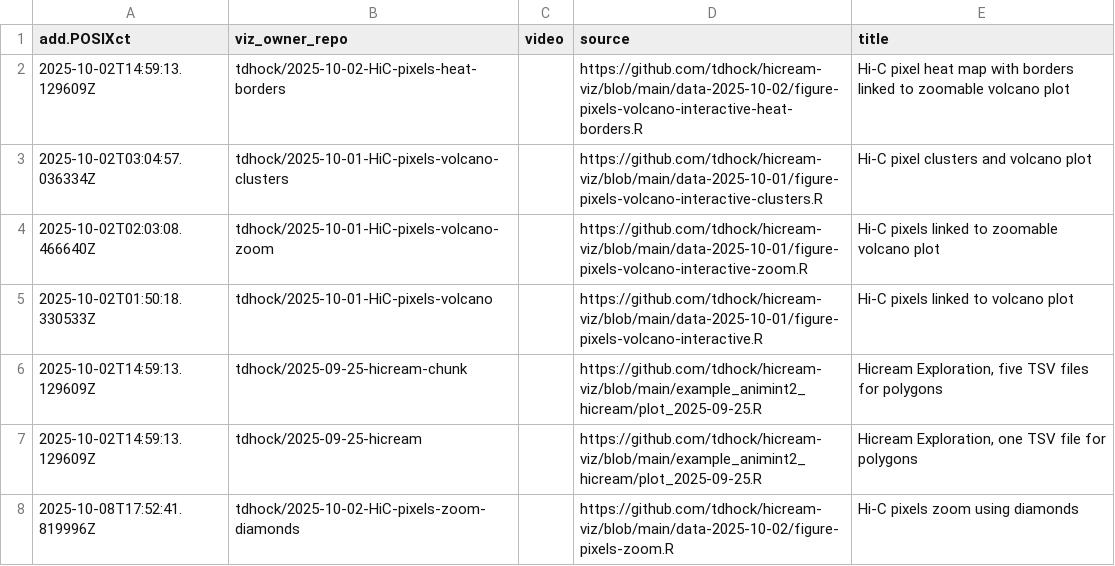
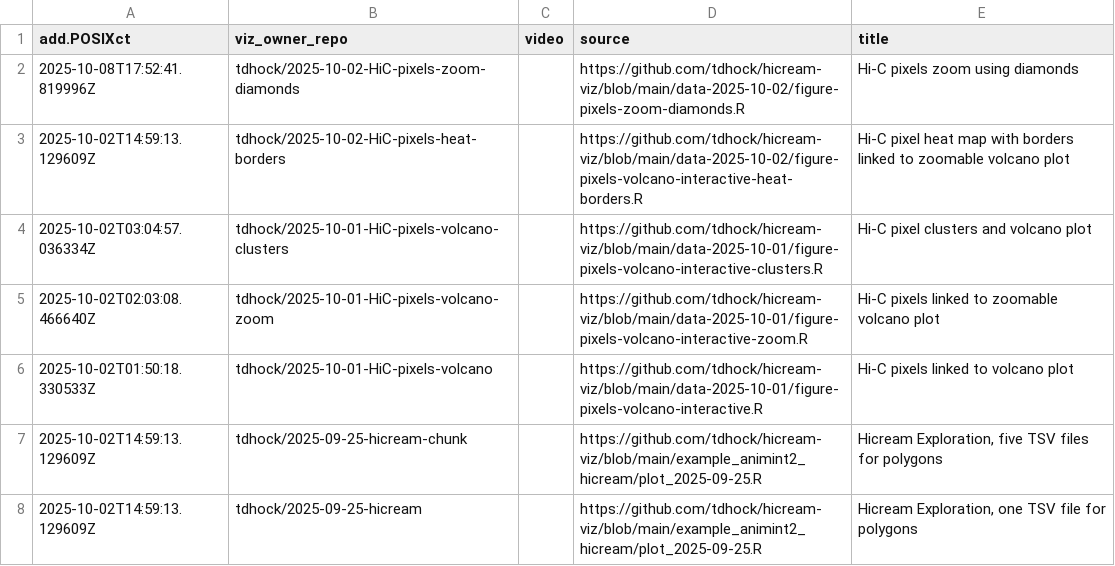
Before and after one commit to tdhock/gallery-hic, a CSV file: meta.csv, drawn as a sheet.

```diff
--- a/meta.csv
+++ b/meta.csv
@@ -1,2 +1,3 @@
 add.POSIXct,viz_owner_repo,video,source,title
+2025-10-08T17:52:41.819996Z,tdhock/2025-10-02-HiC-pixels-zoom-diamonds,,https://github.com/tdhock/hicream-viz/blob/main/data-2025-10-02/figure-pixels-zoom-diamonds.R,Hi-C pixels zoom using diamonds
 2025-10-02T14:59:13.129609Z,tdhock/2025-10-02-HiC-pixels-heat-borders,,https://github.com/tdhock/hicream-viz/blob/main/data-2025-10-02/figure-pixels-volcano-interactive-heat-borders.R,Hi-C pixel heat map with borders linked to zoomable volcano plot
@@ -7,2 +8 @@ add.POSIXct,viz_owner_repo,video,source,title
 2025-10-02T14:59:13.129609Z,tdhock/2025-09-25-hicream,,https://github.com/tdhock/hicream-viz/blob/main/example_animint2_hicream/plot_2025-09-25.R,"Hicream Exploration, one TSV file for polygons"
-2025-10-08T17:52:41.819996Z,tdhock/2025-10-02-HiC-pixels-zoom-diamonds,,https://github.com/tdhock/hicream-viz/blob/main/data-2025-10-02/figure-pixels-zoom.R,Hi-C pixels zoom using diamonds
```
Also changed, not shown: 1 other file.
